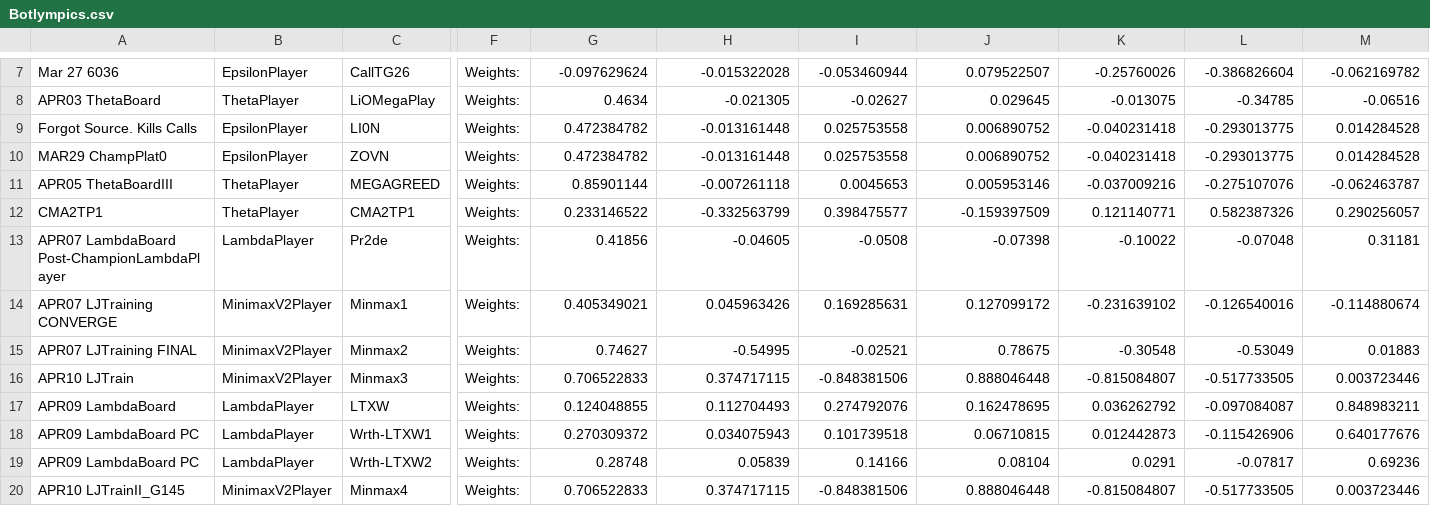
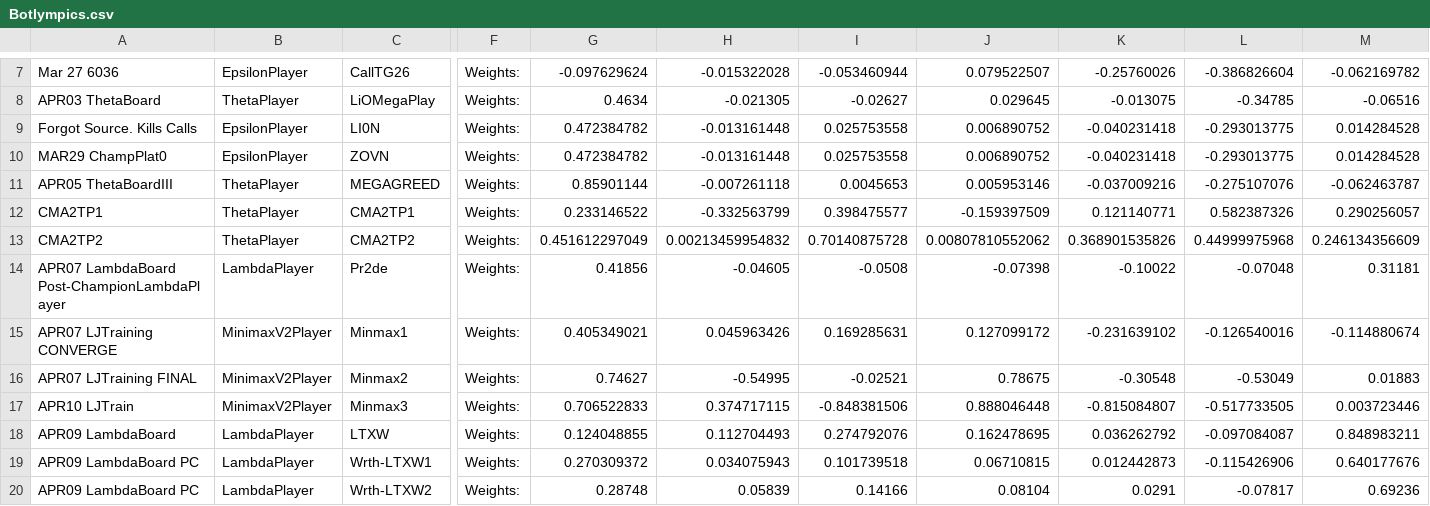
Before and after one commit to afterdusk/cs3243-poker-agent, a CSV file: agentboards/Botlympics.csv, drawn as a sheet; only a part is shown, gaps mark what is left out; the shorter side is filled out with more unchanged rows; rows hold the shown columns only; the diff names each change by its address in the sheet, - before the commit and + after, or states it on an @@ line.

Commit message:
Add CMA2 convergent

```diff
--- a/agentboards/Botlympics.csv
+++ b/agentboards/Botlympics.csv
+row 13: CMA2TP2 | ThetaPlayer | CMA2TP2 | Weights: | 0.451612297049 | 0.00213459954832 | 0.70140875728 | 0.00807810552062 | 0.368901535826 | 0.44999975968 | 0.246134356609
```
